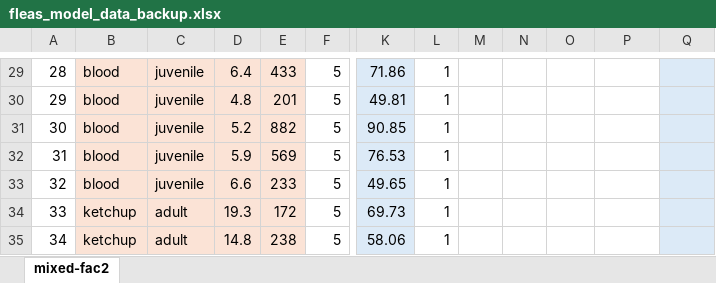
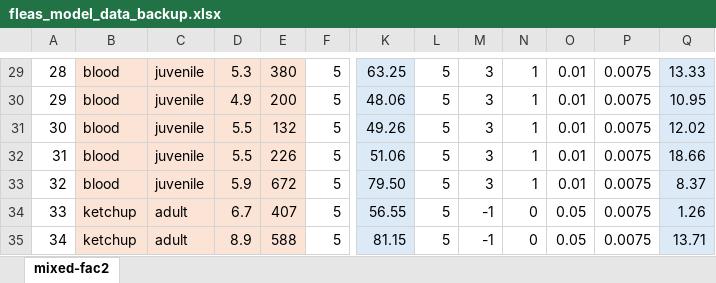
Before and after one commit to jkruppa/jkruppa.github.io, an Excel workbook: data/fleas_model_data_backup.xlsx, sheet mixed-fac2, drawn as a sheet; only a part is shown, gaps mark what is left out; values as stored, in another font and other column widths than the file's, no borders; the diff covers the shown part only; the diff names each change by its address in the sheet, - before the commit and + after, or states it on an @@ line.

```diff
--- a/data/fleas_model_data_backup.xlsx (sheet mixed-fac2)
+++ b/data/fleas_model_data_backup.xlsx (sheet mixed-fac2)
-D29: 6.4
+D29: 5.3
-E29: 433
+E29: 380
-K29: 71.86
+K29: 63.25
-L29:L35: 1
+L29:L35: 5
-M29:M33: (empty)
+M29:M33: 3
-N29:N33: (empty)
+N29:N33: 1
-O29:O33: (empty)
+O29:O33: 0.01
-P29:P35: (empty)
+P29:P35: 0.0075
-Q29: (empty)
+Q29: 13.33
-D30: 4.8
+D30: 4.9
-E30: 201
+E30: 200
-K30: 49.81
+K30: 48.06
-Q30: (empty)
+Q30: 10.95
-D31: 5.2
+D31: 5.5
-E31: 882
+E31: 132
-K31: 90.85
+K31: 49.26
-Q31: (empty)
+Q31: 12.02
-D32: 5.9
+D32: 5.5
-E32: 569
+E32: 226
-K32: 76.53
+K32: 51.06
-Q32: (empty)
+Q32: 18.66
-D33: 6.6
+D33: 5.9
-E33: 233
+E33: 672
-K33: 49.65
+K33: 79.50
-Q33: (empty)
+Q33: 8.37
-D34: 19.3
+D34: 6.7
-E34: 172
+E34: 407
-K34: 69.73
+K34: 56.55
-M34:M35: (empty)
+M34:M35: -1
-N34:N35: (empty)
+N34:N35: 0
-O34:O35: (empty)
+O34:O35: 0.05
-Q34: (empty)
+Q34: 1.26
-D35: 14.8
+D35: 8.9
-E35: 238
+E35: 588
-K35: 58.06
+K35: 81.15
-Q35: (empty)
+Q35: 13.71
```
Also changed, not shown: 369 edited cells elsewhere in this sheet, 1 other file.
